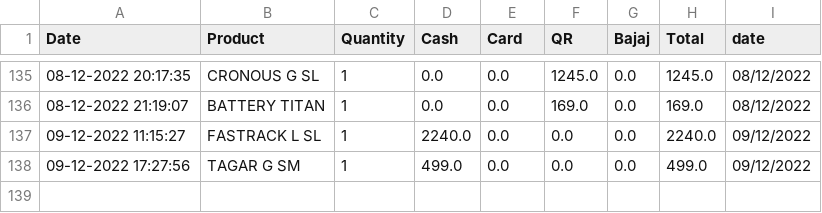
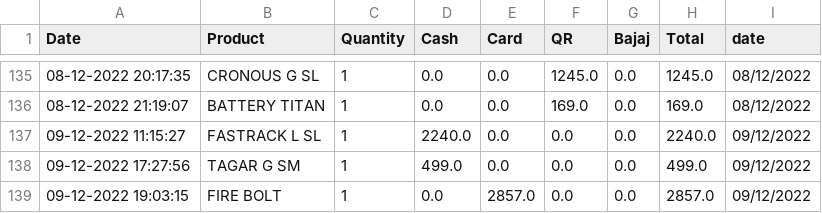
Before and after one commit to harishindl/sales_test, a CSV file: data.csv, drawn as a sheet; only a part is shown, gaps mark what is left out; the diff names each change by its address in the sheet, - before the commit and + after, or states it on an @@ line.

Commit message:
committing files

```diff
--- a/data.csv
+++ b/data.csv
+row 139: 09-12-2022 19:03:15 | FIRE BOLT | 1 | 0.0 | 2857.0 | 0.0 | 0.0 | 2857.0 | 09/12/2022
```
